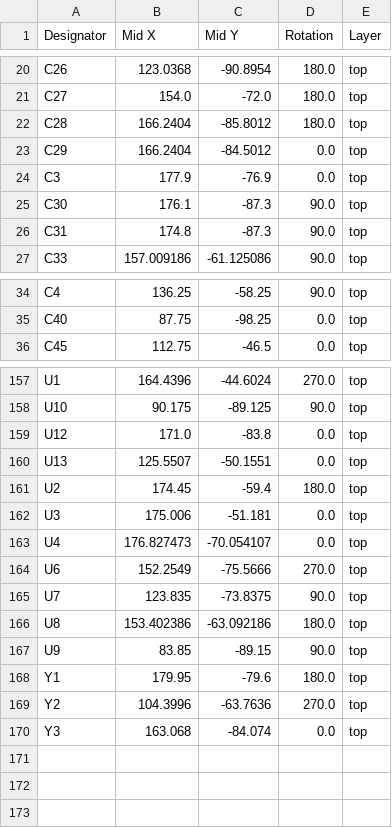
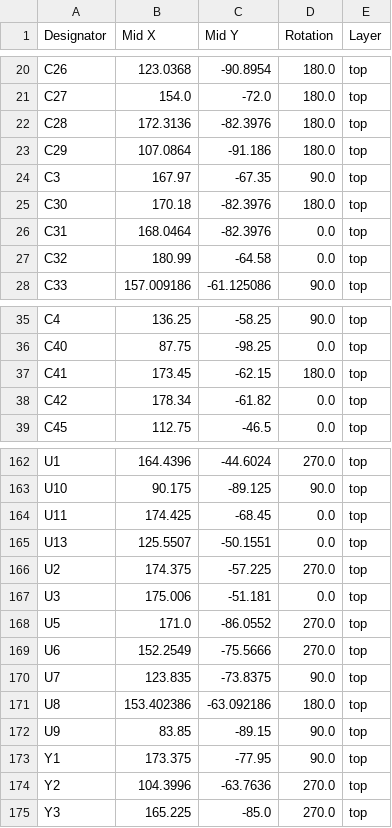
Before and after one commit to MiSTle-Dev/Boards, a CSV file: mistle_gw3a_20/production/positions.csv, drawn as a sheet; only a part is shown, gaps mark what is left out; the diff covers the shown part only.

```diff
--- a/mistle_gw3a_20/production/positions.csv
+++ b/mistle_gw3a_20/production/positions.csv
@@ -21,7 +21,8 @@ C26,123.0368,-90.8954,180.0,top
 C27,154.0,-72.0,180.0,top
-C28,166.2404,-85.8012,180.0,top
-C29,166.2404,-84.5012,0.0,top
-C3,177.9,-76.9,0.0,top
-C30,176.1,-87.3,90.0,top
-C31,174.8,-87.3,90.0,top
+C28,172.3136,-82.3976,180.0,top
+C29,107.0864,-91.186,180.0,top
+C3,167.97,-67.35,90.0,top
+C30,170.18,-82.3976,180.0,top
+C31,168.0464,-82.3976,0.0,top
+C32,180.99,-64.58,0.0,top
 C33,157.009186,-61.125086,90.0,top
@@ -35,2 +36,4 @@ C4,136.25,-58.25,90.0,top
 C40,87.75,-98.25,0.0,top
+C41,173.45,-62.15,180.0,top
+C42,178.34,-61.82,0.0,top
 C45,112.75,-46.5,0.0,top
@@ -158,7 +163,7 @@ U1,164.4396,-44.6024,270.0,top
 U10,90.175,-89.125,90.0,top
-U12,171.0,-83.8,0.0,top
+U11,174.425,-68.45,0.0,top
 U13,125.5507,-50.1551,0.0,top
-U2,174.45,-59.4,180.0,top
+U2,174.375,-57.225,270.0,top
 U3,175.006,-51.181,0.0,top
-U4,176.827473,-70.054107,0.0,top
+U5,171.0,-86.0552,270.0,top
 U6,152.2549,-75.5666,270.0,top
@@ -167,4 +172,4 @@ U8,153.402386,-63.092186,180.0,top
 U9,83.85,-89.15,90.0,top
-Y1,179.95,-79.6,180.0,top
+Y1,173.375,-77.95,90.0,top
 Y2,104.3996,-63.7636,270.0,top
-Y3,163.068,-84.074,0.0,top
+Y3,165.225,-85.0,270.0,top
```
Also changed, not shown: 2 added rows and 95 edited cells elsewhere in this file, mistle_gw3a_20/production/bom.csv, 13 other files.
